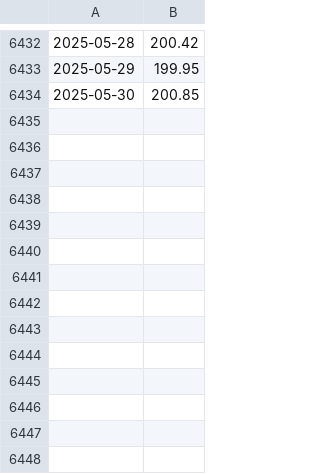
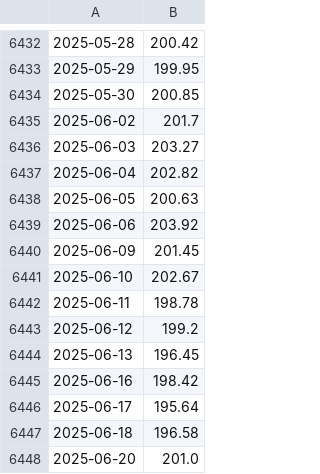
Before and after one commit to j7mpmz8k/Jacob_Cardon_data_3500_HW, a CSV file: HW/final_project/AAPL.csv, drawn as a sheet; only a part is shown, gaps mark what is left out; the diff names each change by its address in the sheet, - before the commit and + after, or states it on an @@ line.

```diff
--- a/HW/final_project/AAPL.csv
+++ b/HW/final_project/AAPL.csv
+row 6435: 2025-06-02 | 201.7
+row 6436: 2025-06-03 | 203.27
+row 6437: 2025-06-04 | 202.82
+row 6438: 2025-06-05 | 200.63
+row 6439: 2025-06-06 | 203.92
+row 6440: 2025-06-09 | 201.45
+row 6441: 2025-06-10 | 202.67
+row 6442: 2025-06-11 | 198.78
+row 6443: 2025-06-12 | 199.2
+row 6444: 2025-06-13 | 196.45
+row 6445: 2025-06-16 | 198.42
+row 6446: 2025-06-17 | 195.64
+row 6447: 2025-06-18 | 196.58
+row 6448: 2025-06-20 | 201.0
```
Also changed, not shown: HW/final_project/AMZN.csv, HW/final_project/GOOG.csv, 2 other files.
